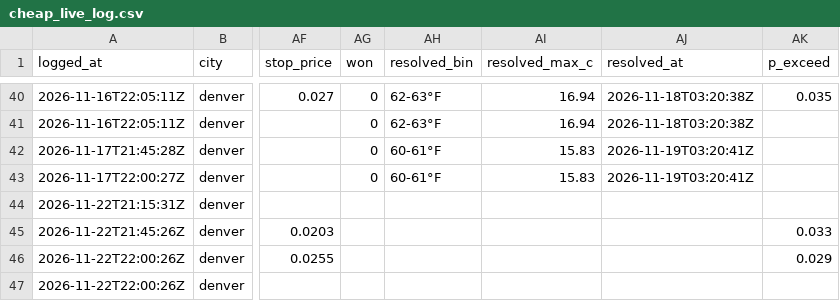
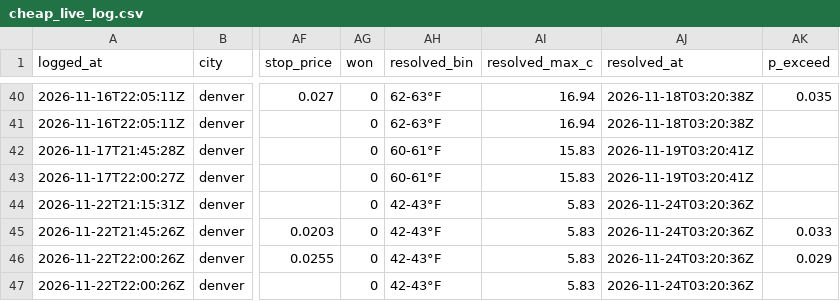
Before and after one commit to omersait8000-dotcom/wxedge, a CSV file: data/cheap_live_log.csv, drawn as a sheet; only a part is shown, gaps mark what is left out; the diff names each change by its address in the sheet, - before the commit and + after, or states it on an @@ line.

```diff
--- a/data/cheap_live_log.csv
+++ b/data/cheap_live_log.csv
-AG44:AG47 (won): (empty)
+AG44:AG47 (won): 0
-AH44:AH47 (resolved_bin): (empty)
+AH44:AH47 (resolved_bin): 42-43°F
-AI44:AI47 (resolved_max_c): (empty)
+AI44:AI47 (resolved_max_c): 5.83
-AJ44:AJ47 (resolved_at): (empty)
+AJ44:AJ47 (resolved_at): 2026-11-24T03:20:36Z
```
Also changed, not shown: 11 other files.
